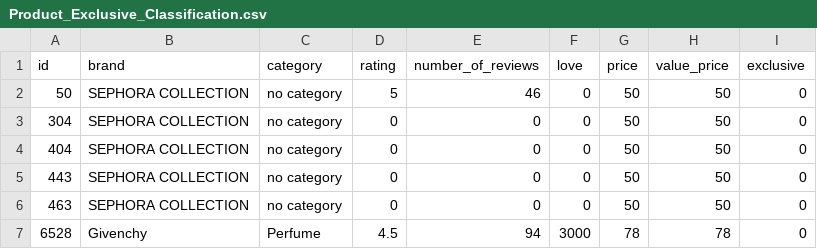
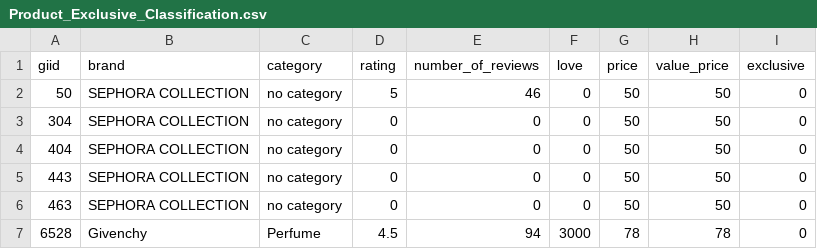
Before and after one commit to alfianinda/Exploratory-Data-Analysis-of-Exclusive-Product, a CSV file: Product_Exclusive_Classification.csv, drawn as a sheet; only a part is shown.

```diff
--- a/Product_Exclusive_Classification.csv
+++ b/Product_Exclusive_Classification.csv
@@ -1,2 +1,2 @@
-id,brand,category,rating,number_of_reviews,love,price,value_price,exclusive
+giid,brand,category,rating,number_of_reviews,love,price,value_price,exclusive
 50,SEPHORA COLLECTION,no category,5,46,0,50,50,0
```
